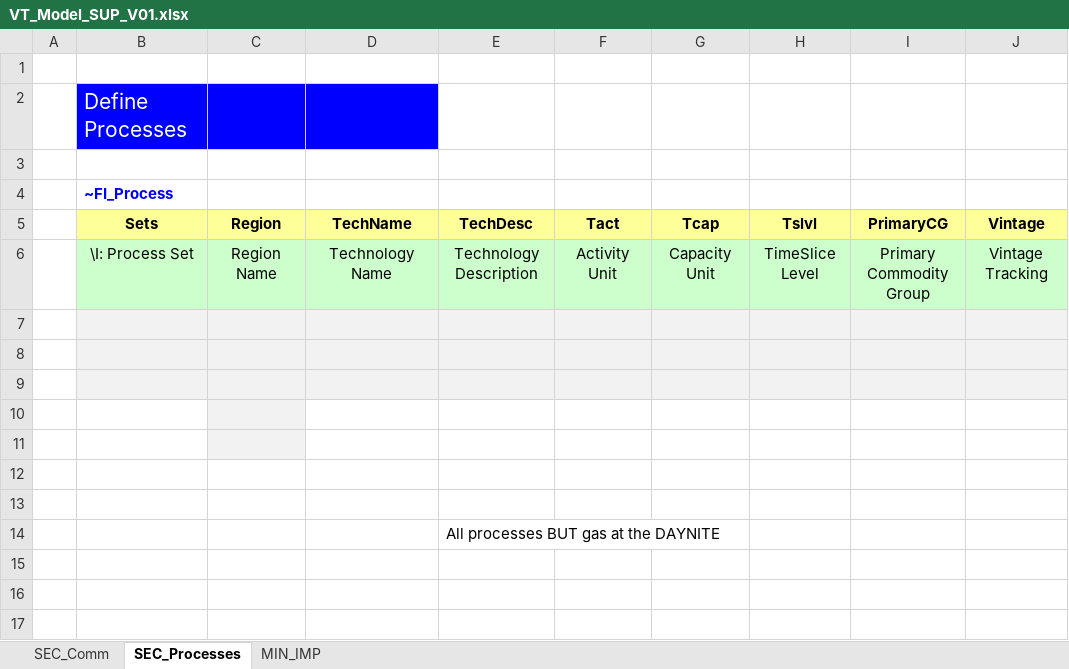
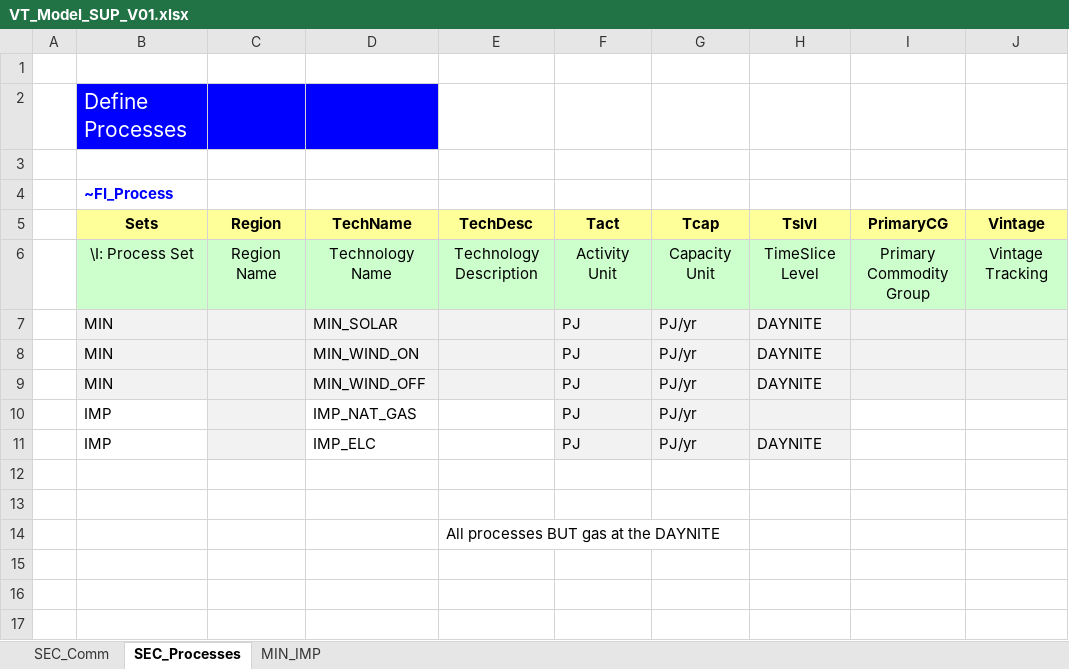
Before and after one commit to fnardella/MSc_SELECT, an Excel workbook: VT_Model_SUP_V01.xlsx, sheet SEC_Processes, drawn as a sheet; only a part is shown; values as stored, in another font and other column widths than the file's, no borders; the diff names each change by its address in the sheet, - before the commit and + after, or states it on an @@ line.

```diff
--- a/VT_Model_SUP_V01.xlsx (sheet SEC_Processes)
+++ b/VT_Model_SUP_V01.xlsx (sheet SEC_Processes)
-row 7: (empty)
+row 7:  | MIN |  | MIN_SOLAR |  | PJ | PJ/yr | DAYNITE
-row 8: (empty)
+row 8:  | MIN |  | MIN_WIND_ON |  | PJ | PJ/yr | DAYNITE
-row 9: (empty)
+row 9:  | MIN |  | MIN_WIND_OFF |  | PJ | PJ/yr | DAYNITE
-row 10: (empty)
+row 10:  | IMP |  | IMP_NAT_GAS |  | PJ | PJ/yr
-F10:H11 fill: none
+F10:H11 fill: #F2F2F2
-row 11: (empty)
+row 11:  | IMP |  | IMP_ELC |  | PJ | PJ/yr | DAYNITE
```
Also changed, not shown: sheet MIN_IMP, sheet SEC_Comm, SysSettings.xlsx, VT_Model_DMD_V01.xlsx.
